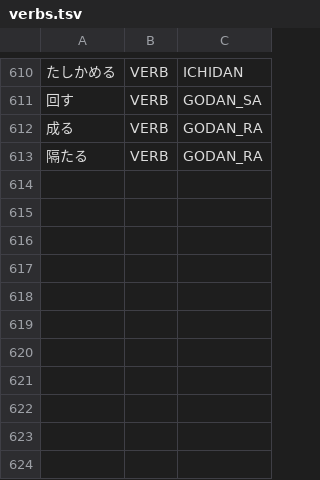
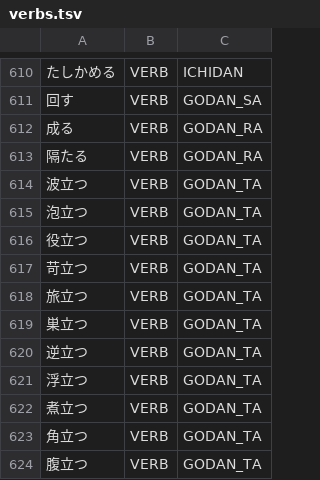
Before and after one commit to aitytech/suzume, a TSV file: data/core/verbs.tsv, drawn as a sheet; only a part is shown, gaps mark what is left out; the diff names each change by its address in the sheet, - before the commit and + after, or states it on an @@ line.

```diff
--- a/data/core/verbs.tsv
+++ b/data/core/verbs.tsv
+row 614: 波立つ | VERB | GODAN_TA
+row 615: 泡立つ | VERB | GODAN_TA
+row 616: 役立つ | VERB | GODAN_TA
+row 617: 苛立つ | VERB | GODAN_TA
+row 618: 旅立つ | VERB | GODAN_TA
+row 619: 巣立つ | VERB | GODAN_TA
+row 620: 逆立つ | VERB | GODAN_TA
+row 621: 浮立つ | VERB | GODAN_TA
+row 622: 煮立つ | VERB | GODAN_TA
+row 623: 角立つ | VERB | GODAN_TA
+row 624: 腹立つ | VERB | GODAN_TA
```
Also changed, not shown: 7 other files.
